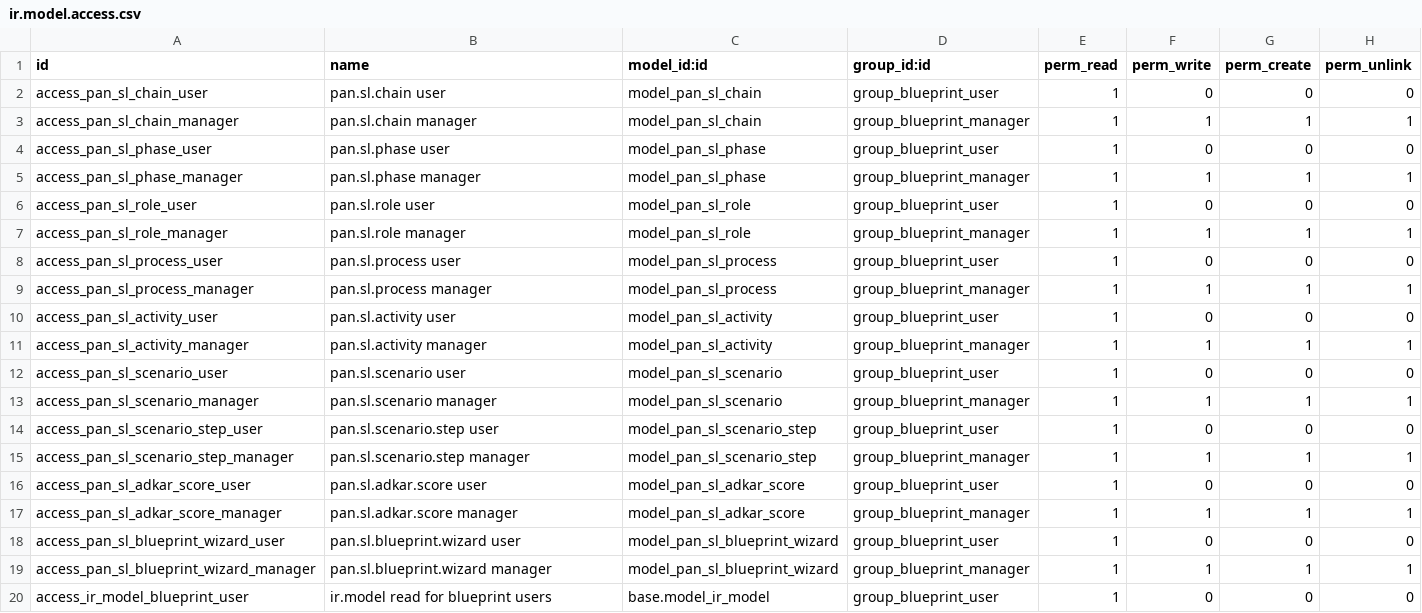
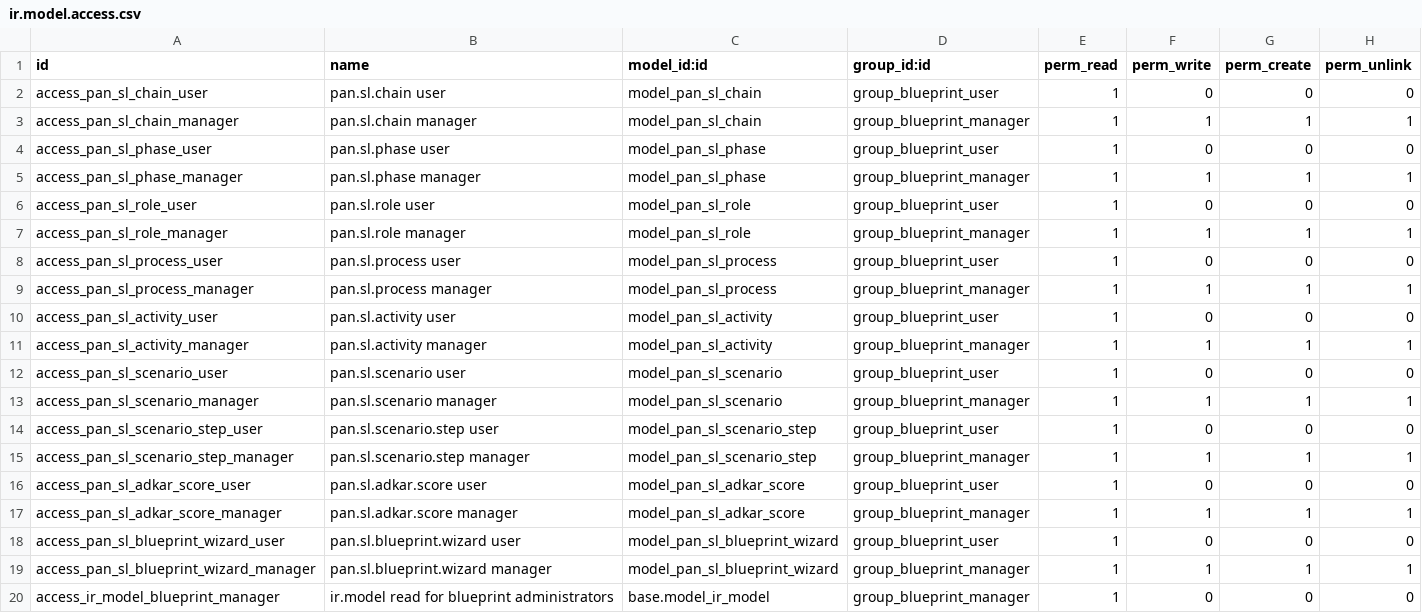
Before and after one commit to pantalytics/odoo-insights-pro, a CSV file: pan_self_learning_blueprint/security/ir.model.access.csv, drawn as a sheet.

```diff
--- a/pan_self_learning_blueprint/security/ir.model.access.csv
+++ b/pan_self_learning_blueprint/security/ir.model.access.csv
@@ -19,2 +19,2 @@ access_pan_sl_blueprint_wizard_user,pan.sl.blueprint.wizard user,model_pan_sl_bl
 access_pan_sl_blueprint_wizard_manager,pan.sl.blueprint.wizard manager,model_pan_sl_blueprint_wizard,group_blueprint_manager,1,1,1,1
-access_ir_model_blueprint_user,ir.model read for blueprint users,base.model_ir_model,group_blueprint_user,1,0,0,0
+access_ir_model_blueprint_manager,ir.model read for blueprint administrators,base.model_ir_model,group_blueprint_manager,1,0,0,0
```
Also changed, not shown: 41 other files.
